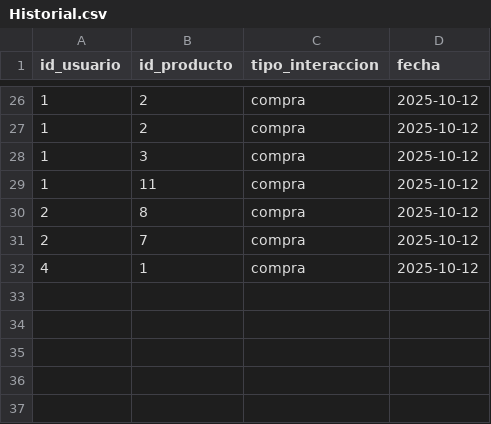
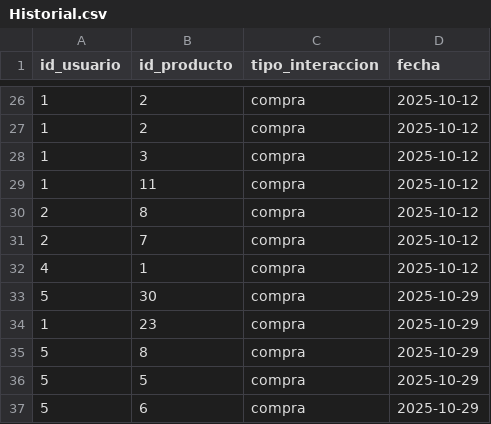
Before and after one commit to GuillermoGonRata/IA, a CSV file: Unidad2/RecomendacionAutoZone/data/Historial.csv, drawn as a sheet; only a part is shown, gaps mark what is left out.

```diff
--- a/Unidad2/RecomendacionAutoZone/data/Historial.csv
+++ b/Unidad2/RecomendacionAutoZone/data/Historial.csv
@@ -32 +32,6 @@ id_usuario,id_producto,tipo_interaccion,fecha
 4,1,compra,2025-10-12
+5,30,compra,2025-10-29
+1,23,compra,2025-10-29
+5,8,compra,2025-10-29
+5,5,compra,2025-10-29
+5,6,compra,2025-10-29
```
Also changed, not shown: 2 other files.
